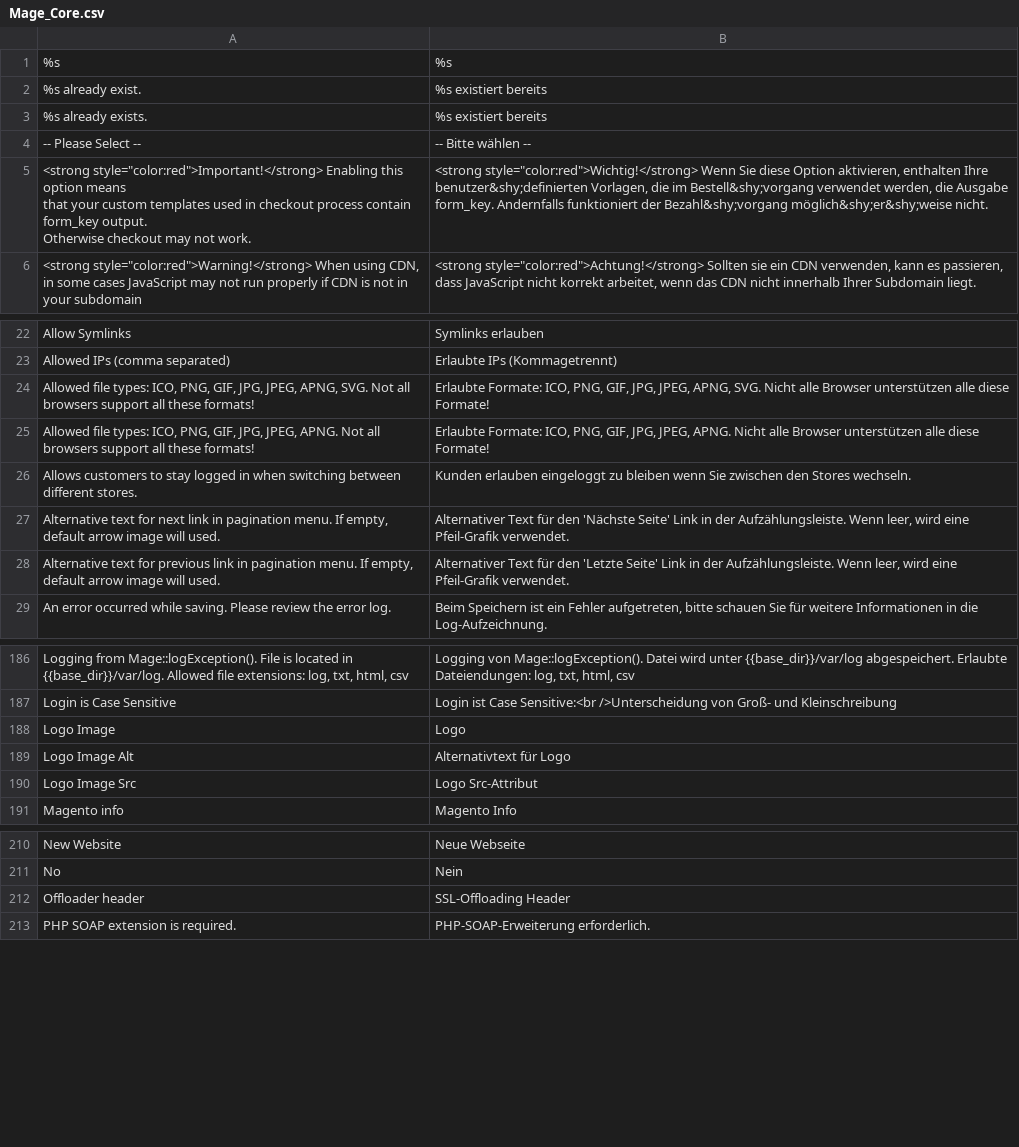
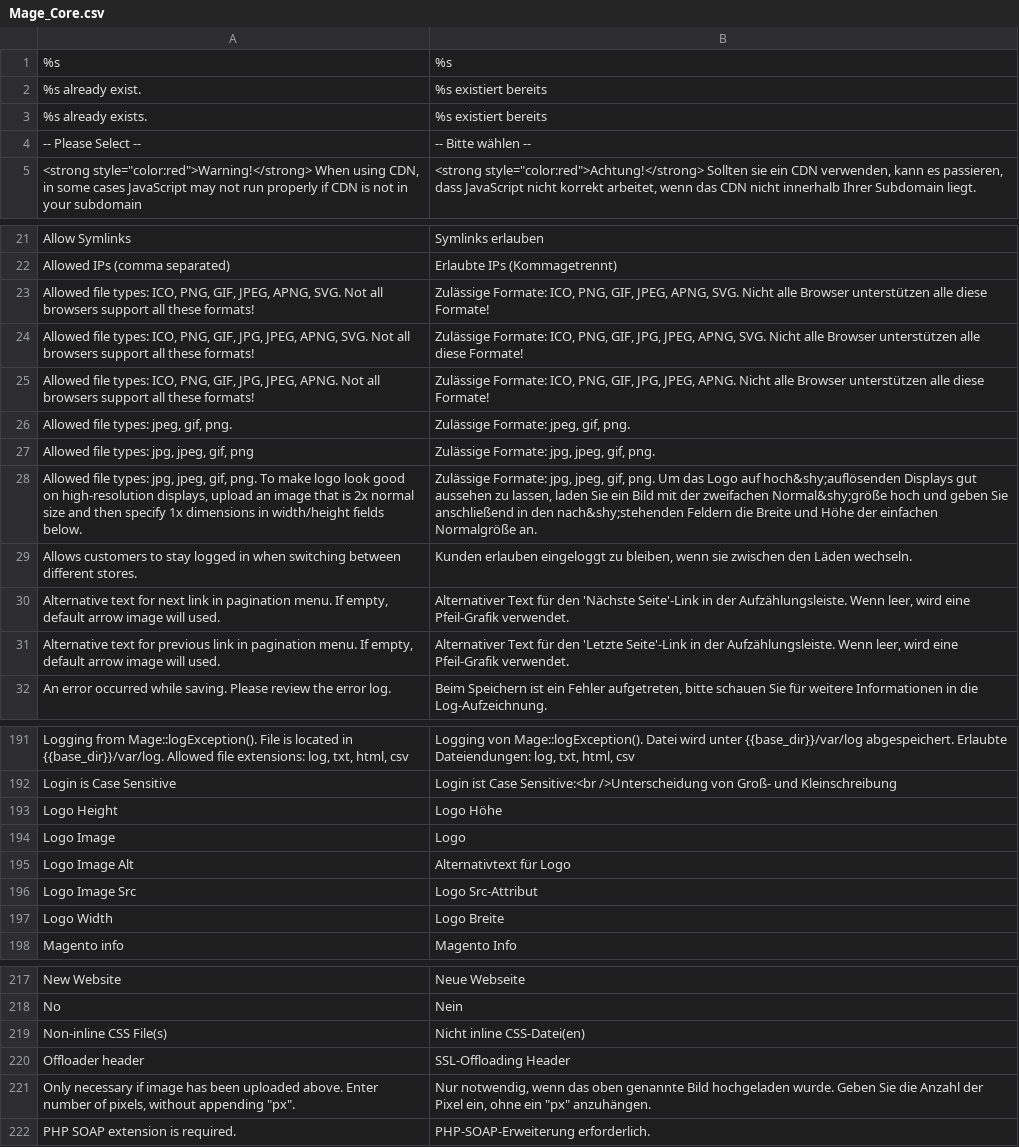
Before and after one commit to MaWoScha/German_LocalePack_de_DE, a CSV file: app/locale/de_DE/Mage_Core.csv, drawn as a sheet; only a part is shown, gaps mark what is left out; the diff covers the shown part only.

Commit message:
Version 0.5.3, complete: translation of the csv files; added: locale 'it_IT'

```diff
--- a/app/locale/de_DE/Mage_Core.csv
+++ b/app/locale/de_DE/Mage_Core.csv
@@ -4,5 +4,2 @@
 "-- Please Select --","-- Bitte wählen --"
-"<strong style=""color:red"">Important!</strong> Enabling this option means
-                            that your custom templates used in checkout process contain form_key output.
-                            Otherwise checkout may not work.","<strong style=""color:red"">Wichtig!</strong> Wenn Sie diese Option aktivieren, enthalten Ihre benutzer&shy;definierten Vorlagen, die im Bestell&shy;vorgang verwendet werden, die Ausgabe form_key. Andernfalls funktioniert der Bezahl&shy;vorgang möglich&shy;er&shy;weise nicht."
 "<strong style=""color:red"">Warning!</strong> When using CDN, in some cases JavaScript may not run properly if CDN is not in your subdomain","<strong style=""color:red"">Achtung!</strong> Sollten sie ein CDN verwenden, kann es passieren, dass JavaScript nicht korrekt arbeitet, wenn das CDN nicht innerhalb Ihrer Subdomain liegt."
@@ -29,7 +26,11 @@
 "Allowed IPs (comma separated)","Erlaubte IPs (Kommagetrennt)"
-"Allowed file types: ICO, PNG, GIF, JPG, JPEG, APNG, SVG. Not all browsers support all these formats!","Erlaubte Formate: ICO, PNG, GIF, JPG, JPEG, APNG, SVG. Nicht alle Browser unterstützen alle diese Formate!"
-"Allowed file types: ICO, PNG, GIF, JPG, JPEG, APNG. Not all browsers support all these formats!","Erlaubte Formate: ICO, PNG, GIF, JPG, JPEG, APNG. Nicht alle Browser unterstützen alle diese Formate!"
-"Allows customers to stay logged in when switching between different stores.","Kunden erlauben eingeloggt zu bleiben wenn Sie zwischen den Stores wechseln."
-"Alternative text for next link in pagination menu. If empty, default arrow image will used.","Alternativer Text für den 'Nächste Seite' Link in der Aufzählungsleiste. Wenn leer, wird eine Pfeil-Grafik verwendet."
-"Alternative text for previous link in pagination menu. If empty, default arrow image will used.","Alternativer Text für den 'Letzte Seite' Link in der Aufzählungsleiste. Wenn leer, wird eine Pfeil-Grafik verwendet."
+"Allowed file types: ICO, PNG, GIF, JPEG, APNG, SVG. Not all browsers support all these formats!","Zulässige Formate: ICO, PNG, GIF, JPEG, APNG, SVG. Nicht alle Browser unterstützen alle diese Formate!"
+"Allowed file types: ICO, PNG, GIF, JPG, JPEG, APNG, SVG. Not all browsers support all these formats!","Zulässige Formate: ICO, PNG, GIF, JPG, JPEG, APNG, SVG. Nicht alle Browser unterstützen alle diese Formate!"
+"Allowed file types: ICO, PNG, GIF, JPG, JPEG, APNG. Not all browsers support all these formats!","Zulässige Formate: ICO, PNG, GIF, JPG, JPEG, APNG. Nicht alle Browser unterstützen alle diese Formate!"
+"Allowed file types: jpeg, gif, png.","Zulässige Formate: jpeg, gif, png."
+"Allowed file types: jpg, jpeg, gif, png","Zulässige Formate: jpg, jpeg, gif, png."
+"Allowed file types: jpg, jpeg, gif, png. To make logo look good on high-resolution displays, upload an image that is 2x normal size and then specify 1x dimensions in width/height fields below.","Zulässige Formate: jpg, jpeg, gif, png. Um das Logo auf hoch&shy;auflösenden Displays gut aussehen zu lassen, laden Sie ein Bild mit der zweifachen Normal&shy;größe hoch und geben Sie anschließend in den nach&shy;stehenden Feldern die Breite und Höhe der einfachen Normalgröße an."
+"Allows customers to stay logged in when switching between different stores.","Kunden erlauben eingeloggt zu bleiben, wenn sie zwischen den Läden wechseln."
+"Alternative text for next link in pagination menu. If empty, default arrow image will used.","Alternativer Text für den 'Nächste Seite'-Link in der Aufzählungsleiste. Wenn leer, wird eine Pfeil-Grafik verwendet."
+"Alternative text for previous link in pagination menu. If empty, default arrow image will used.","Alternativer Text für den 'Letzte Seite'-Link in der Aufzählungsleiste. Wenn leer, wird eine Pfeil-Grafik verwendet."
 "An error occurred while saving. Please review the error log.","Beim Speichern ist ein Fehler aufgetreten, bitte schauen Sie für weitere Informationen in die Log-Aufzeichnung."
@@ -193,2 +196,3 @@
 "Login is Case Sensitive","Login ist Case Sensitive:<br />Unterscheidung von Groß- und Kleinschreibung"
+"Logo Height","Logo Höhe"
 "Logo Image","Logo"
@@ -196,2 +200,3 @@
 "Logo Image Src","Logo Src-Attribut"
+"Logo Width","Logo Breite"
 "Magento info","Magento Info"
@@ -217,3 +222,5 @@
 "No","Nein"
+"Non-inline CSS File(s)","Nicht inline CSS-Datei(en)"
 "Offloader header","SSL-Offloading Header"
+"Only necessary if image has been uploaded above. Enter number of pixels, without appending ""px"".","Nur notwendig, wenn das oben genannte Bild hochgeladen wurde. Geben Sie die Anzahl der Pixel ein, ohne ein ""px"" anzuhängen."
 "PHP SOAP extension is required.","PHP-SOAP-Erweiterung erforderlich."
```
Also changed, not shown: 2 added rows and 3 edited cells elsewhere in this file, app/locale/de_DE/Mage_Catalog.csv, app/locale/de_DE/Mage_Checkout.csv, 24 other files.
